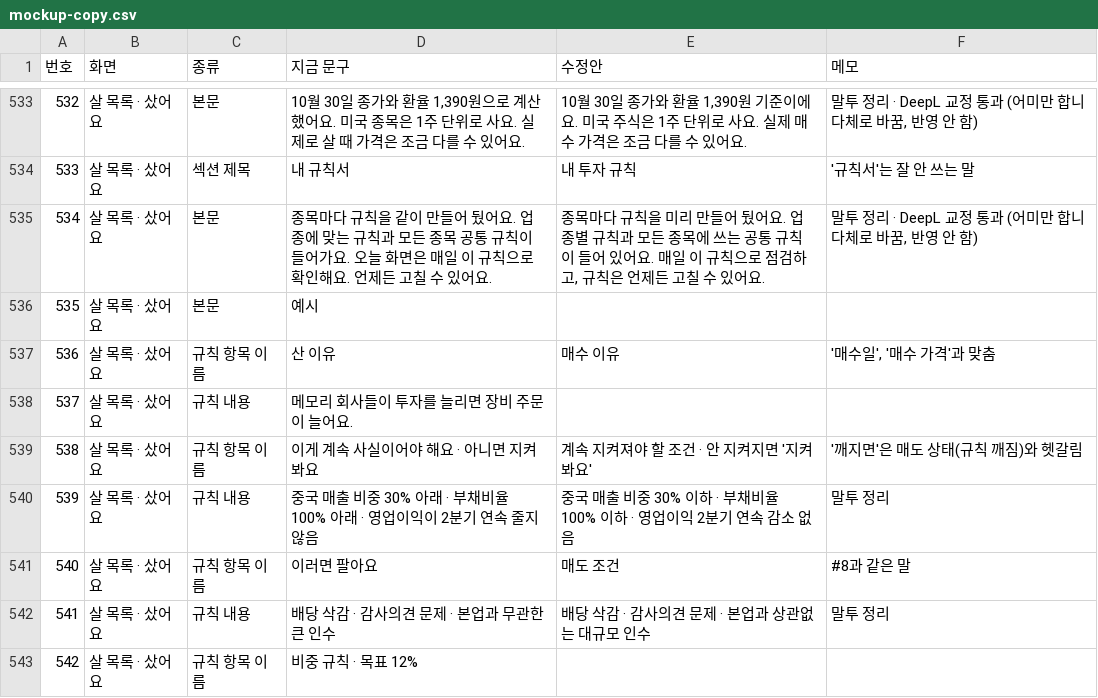
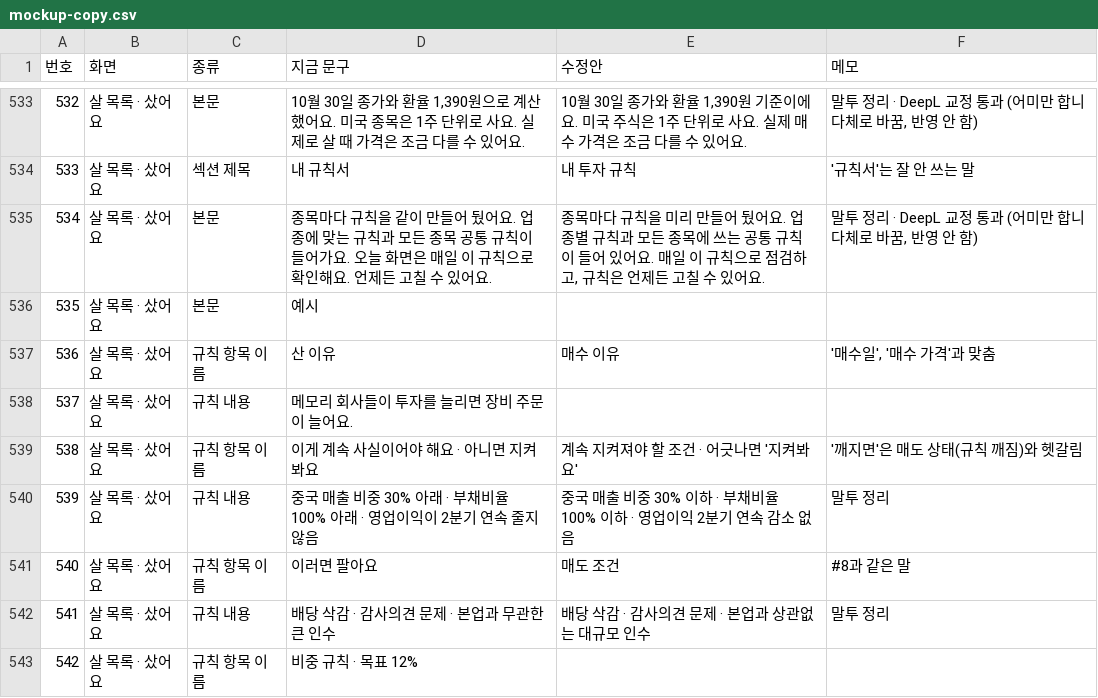
Before and after one commit to jacksungjinlee/baepsae, a CSV file: docs/design/mockup-copy.csv, drawn as a sheet; only a part is shown, gaps mark what is left out.

```diff
--- a/docs/design/mockup-copy.csv
+++ b/docs/design/mockup-copy.csv
@@ -538,3 +538,3 @@
 537,살 목록 · 샀어요,규칙 내용,메모리 회사들이 투자를 늘리면 장비 주문이 늘어요.,,
-538,살 목록 · 샀어요,규칙 항목 이름,이게 계속 사실이어야 해요 · 아니면 지켜봐요,계속 지켜져야 할 조건 · 안 지켜지면 '지켜봐요','깨지면'은 매도 상태(규칙 깨짐)와 헷갈림
+538,살 목록 · 샀어요,규칙 항목 이름,이게 계속 사실이어야 해요 · 아니면 지켜봐요,계속 지켜져야 할 조건 · 어긋나면 '지켜봐요','깨지면'은 매도 상태(규칙 깨짐)와 헷갈림
 539,살 목록 · 샀어요,규칙 내용,중국 매출 비중 30% 아래 · 부채비율 100% 아래 · 영업이익이 2분기 연속 줄지 않음,중국 매출 비중 30% 이하 · 부채비율 100% 이하 · 영업이익 2분기 연속 감소 없음,말투 정리
```
Also changed, not shown: 3 other files.
